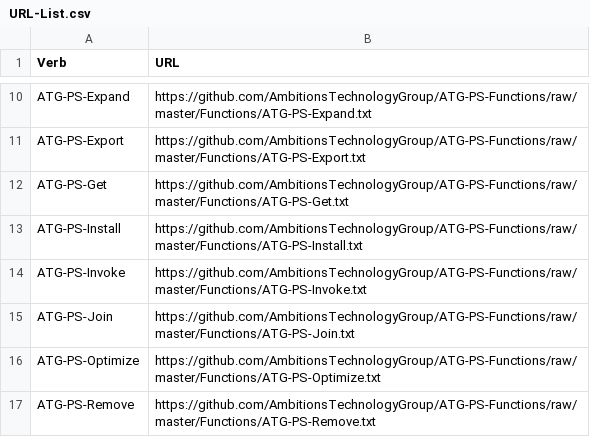
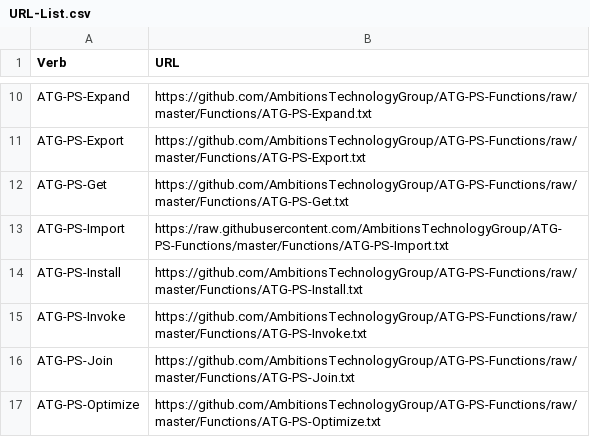
Before and after one commit to AmbitionsTechnologyGroup/ATG-PS-Functions, a CSV file: Functions/URL-List.csv, drawn as a sheet; only a part is shown, gaps mark what is left out; the shorter side is filled out with more unchanged rows.

Commit message:
Added atg-ps-import

```diff
--- a/Functions/URL-List.csv
+++ b/Functions/URL-List.csv
@@ -12,2 +12,3 @@ ATG-PS-Export,https://github.com/AmbitionsTechnologyGroup/ATG-PS-Functions/raw/m
 ATG-PS-Get,https://github.com/AmbitionsTechnologyGroup/ATG-PS-Functions/raw/master/Functions/ATG-PS-Get.txt
+ATG-PS-Import,https://raw.githubusercontent.com/AmbitionsTechnologyGroup/ATG-PS-Functions/master/Functions/ATG-PS-Import.txt
 ATG-PS-Install,https://github.com/AmbitionsTechnologyGroup/ATG-PS-Functions/raw/master/Functions/ATG-PS-Install.txt
```
